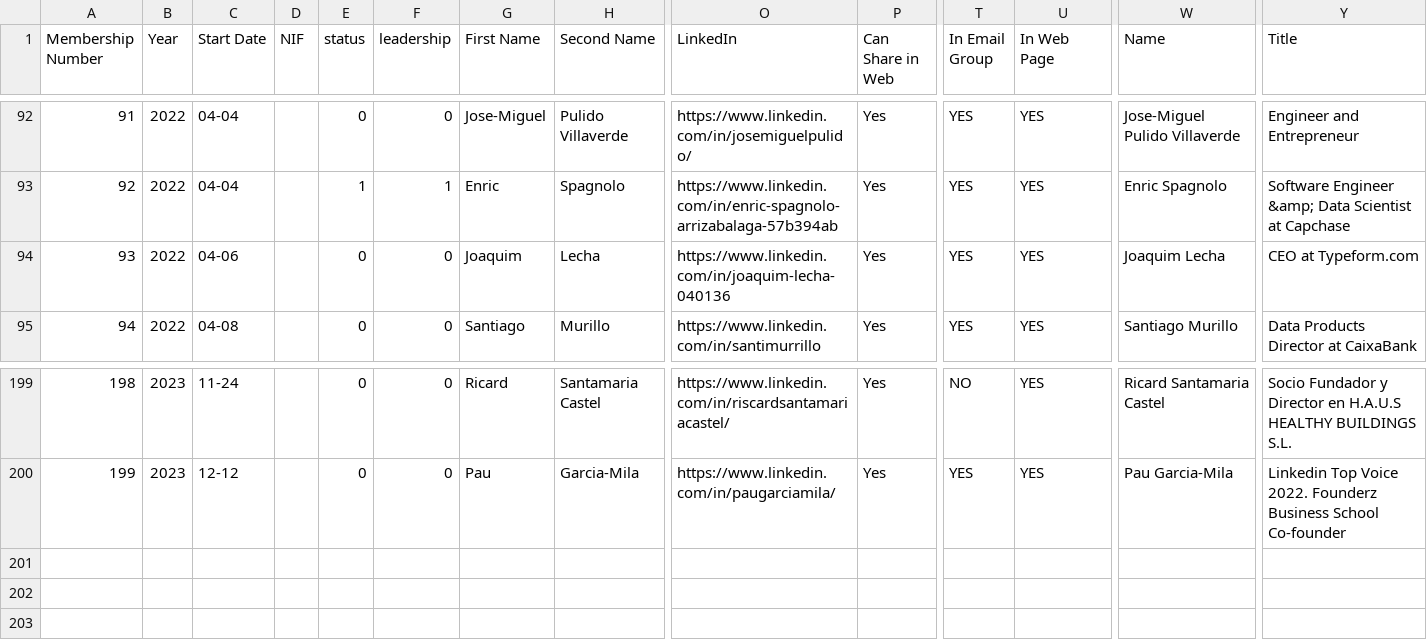
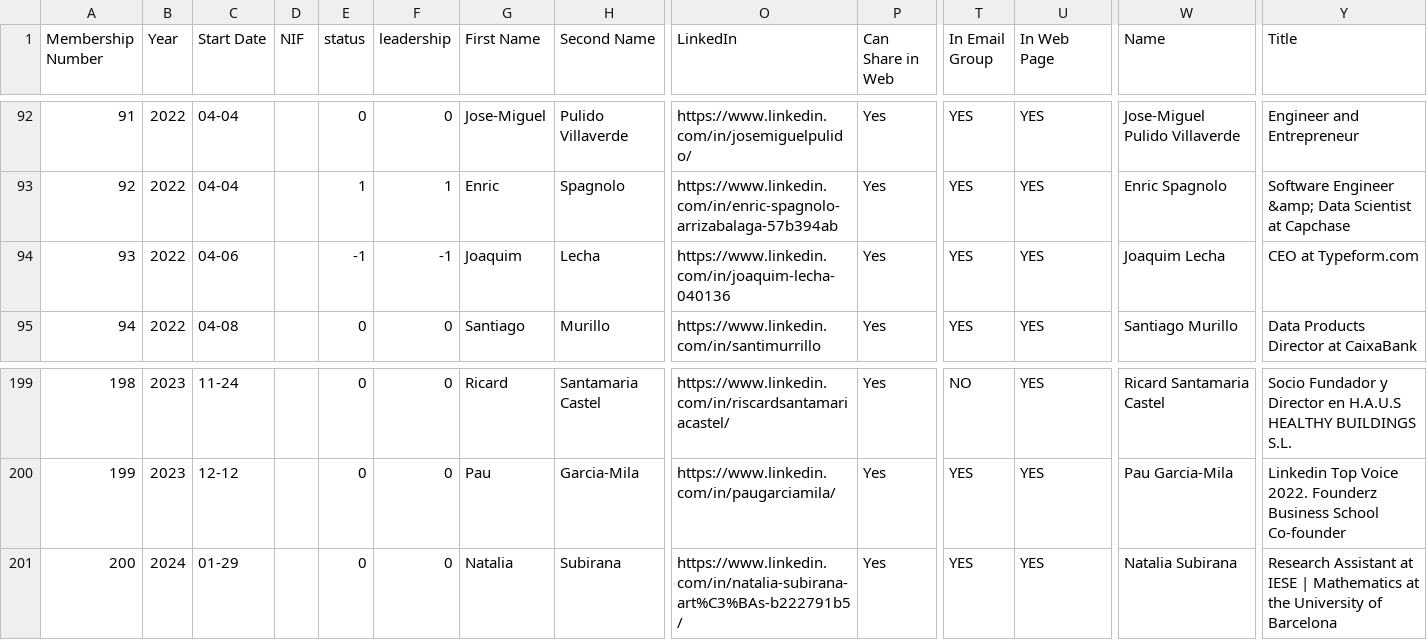
Before and after one commit to friquifund/website, a CSV file: _data/team.csv, drawn as a sheet; only a part is shown, gaps mark what is left out; rows hold the shown columns only; the diff names each change by its address in the sheet, - before the commit and + after, or states it on an @@ line.

Commit message:
Updated list of members

```diff
--- a/_data/team.csv
+++ b/_data/team.csv
-E94 (status): 0
+E94 (status): -1
-F94 (leadership): 0
+F94 (leadership): -1
+row 201: 200 | 2024 | 01-29 |  | 0 | 0 | Natalia | Subirana | https://www.linkedin.com/in/natalia-subirana-art%C3%BAs-b222791b5/ | Yes | YES | YES | Natalia Subirana | Research Assistant at IESE | Mathematics at the University of Barcelona
```
Also changed, not shown: 1 other file.
